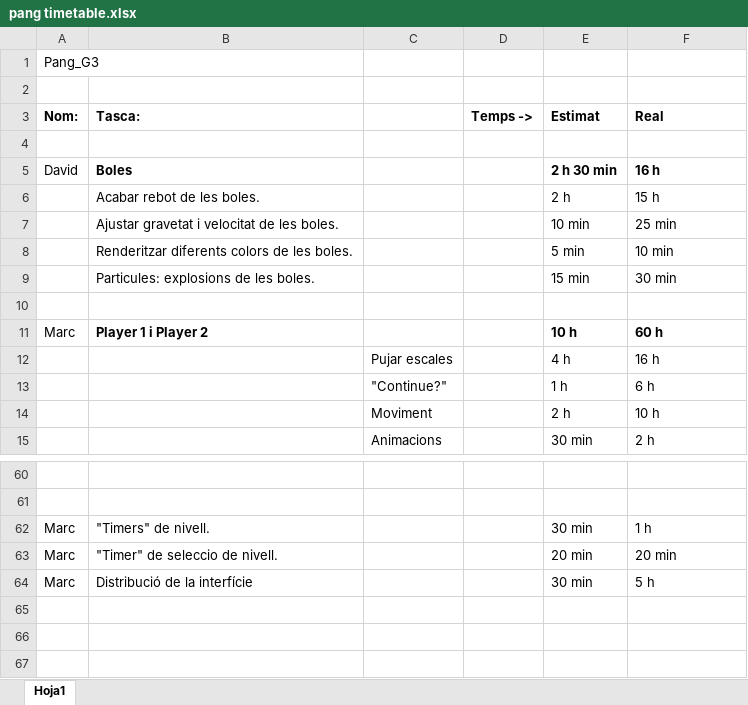
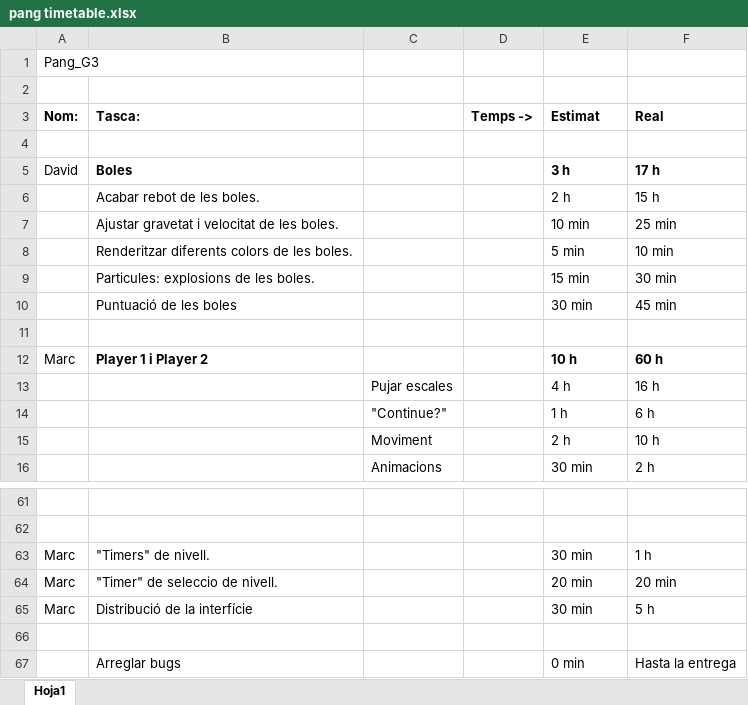
Before and after one commit to Vulpem/Pang, an Excel workbook: Pang/pang timetable.xlsx, sheet Hoja1, drawn as a sheet; only a part is shown, gaps mark what is left out; values as stored, in another font and other column widths than the file's, no borders; the diff names each change by its address in the sheet, - before the commit and + after, or states it on an @@ line.

Commit message:
xD

```diff
--- a/Pang/pang timetable.xlsx (sheet Hoja1)
+++ b/Pang/pang timetable.xlsx (sheet Hoja1)
-E5 (Estimat): 2 h 30 min
+E5 (Estimat): 3 h
-F5 (Real): 16 h
+F5 (Real): 17 h
+row 10:  | Puntuació de les boles |  |  | 30 min | 45 min
+row 66: (empty)
+row 67:  | Arreglar bugs |  |  | 0 min | Hasta la entrega
```
